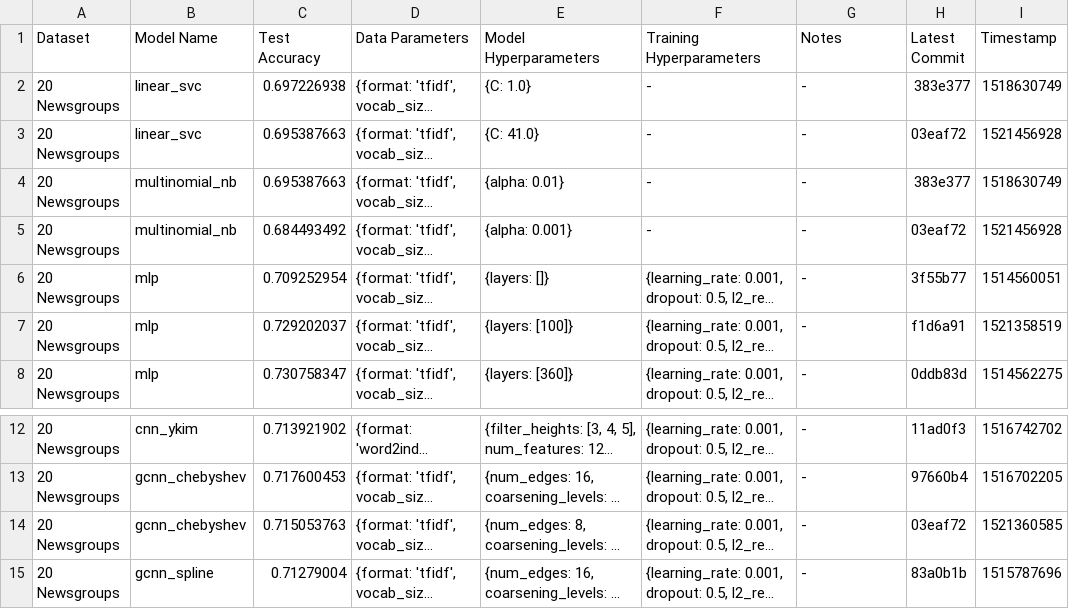
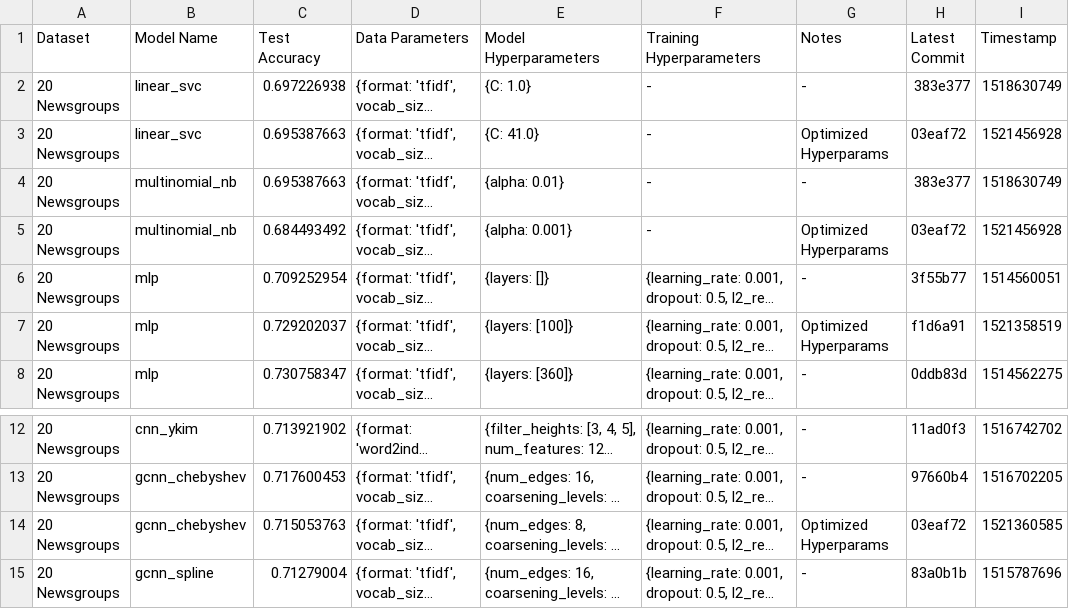
Before and after one commit to SuyashLakhotia/TextCategorization, a CSV file: results.csv, drawn as a sheet; only a part is shown, gaps mark what is left out; long unchanged cells end in …; the diff names each change by its address in the sheet, - before the commit and + after, or states it on an @@ line.

Commit message:
Added "Optimized Hyperparams" Note for 20 News

```diff
--- a/results.csv
+++ b/results.csv
-G3 (Notes): -
+G3 (Notes): Optimized Hyperparams
-G5 (Notes): -
+G5 (Notes): Optimized Hyperparams
-G7 (Notes): -
+G7 (Notes): Optimized Hyperparams
-G14 (Notes): -
+G14 (Notes): Optimized Hyperparams
```
